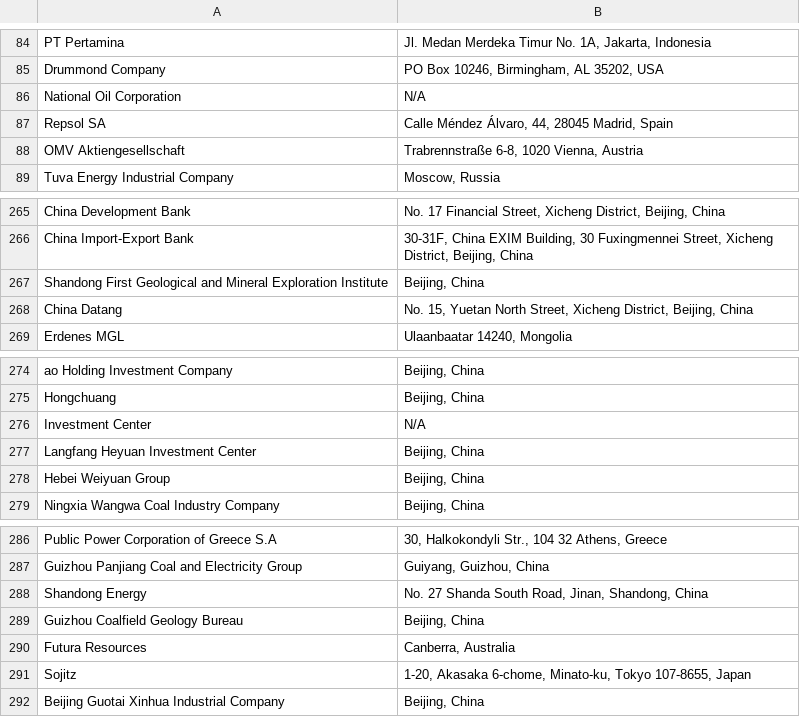
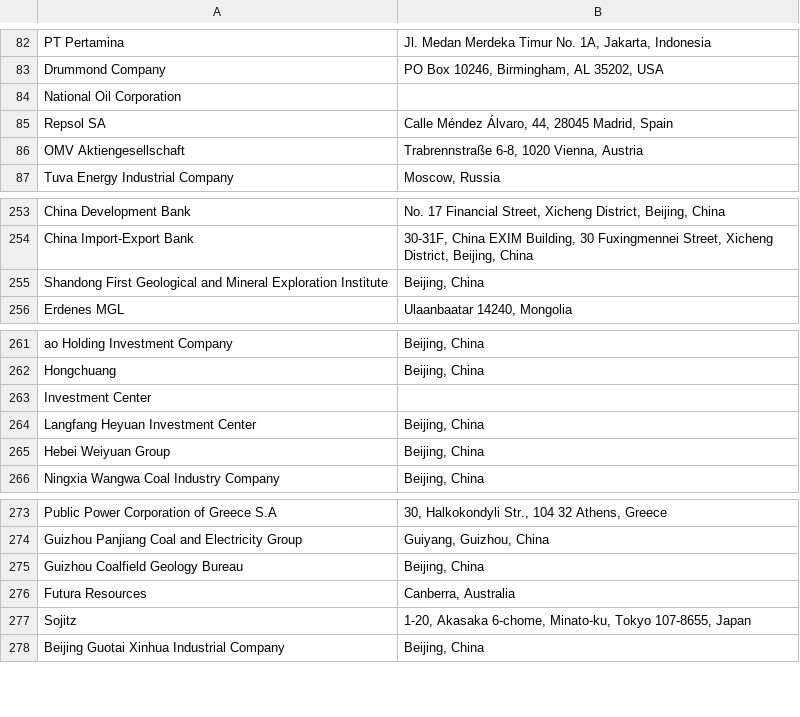
Before and after one commit to dataforgoodfr/CarbonBombs, a CSV file: data_sources/Data_chatGPT_company_hq_adress.csv, drawn as a sheet; only a part is shown, gaps mark what is left out; the diff covers the shown part only.

```diff
--- a/data_sources/Data_chatGPT_company_hq_adress.csv
+++ b/data_sources/Data_chatGPT_company_hq_adress.csv
@@ -85,3 +83,3 @@ PT Pertamina;Jl. Medan Merdeka Timur No. 1A, Jakarta, Indonesia
 Drummond Company;PO Box 10246, Birmingham, AL 35202, USA
-National Oil Corporation;N/A
+National Oil Corporation;
 Repsol SA;Calle Méndez Álvaro, 44, 28045 Madrid, Spain
@@ -267,3 +255,2 @@ China Import-Export Bank;30-31F, China EXIM Building, 30 Fuxingmennei Street, Xi
 Shandong First Geological and Mineral Exploration Institute;Beijing, China
-China Datang;No. 15, Yuetan North Street, Xicheng District, Beijing, China
 Erdenes MGL;Ulaanbaatar 14240, Mongolia
@@ -275,3 +262,3 @@ ao Holding Investment Company;Beijing, China
 Hongchuang;Beijing, China
-Investment Center;N/A
+Investment Center;
 Langfang Heyuan Investment Center;Beijing, China
@@ -287,3 +274,2 @@ Public Power Corporation of Greece S.A;30, Halkokondyli Str., 104 32 Athens, Gre
 Guizhou Panjiang Coal and Electricity Group;Guiyang, Guizhou, China
-Shandong Energy;No. 27 Shanda South Road, Jinan, Shandong, China
 Guizhou Coalfield Geology Bureau;Beijing, China
```
Also changed, not shown: 13 removed rows and 2 edited cells elsewhere in this file.
